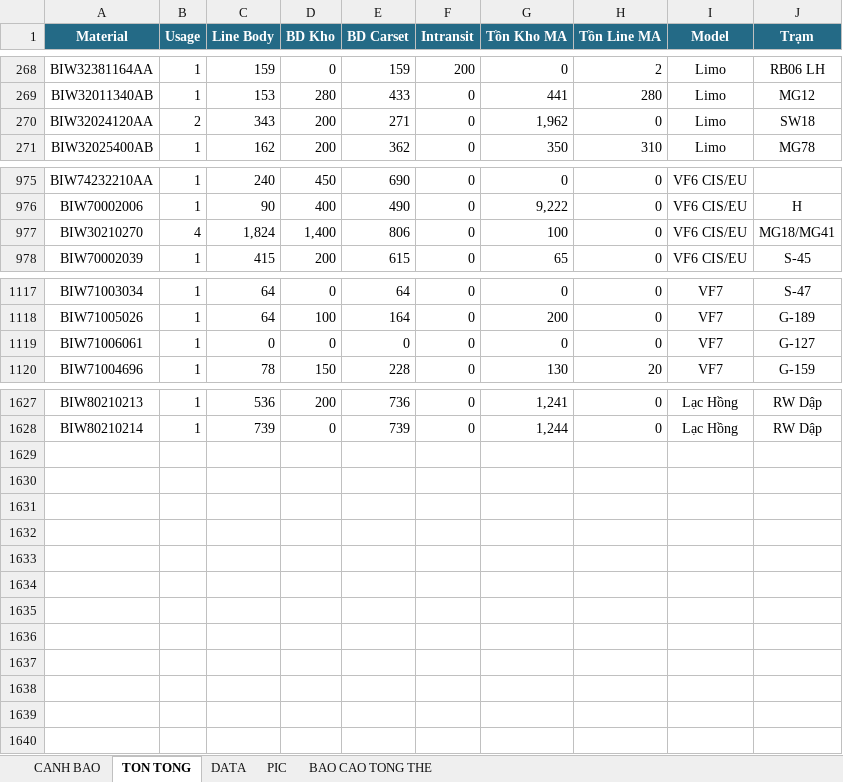
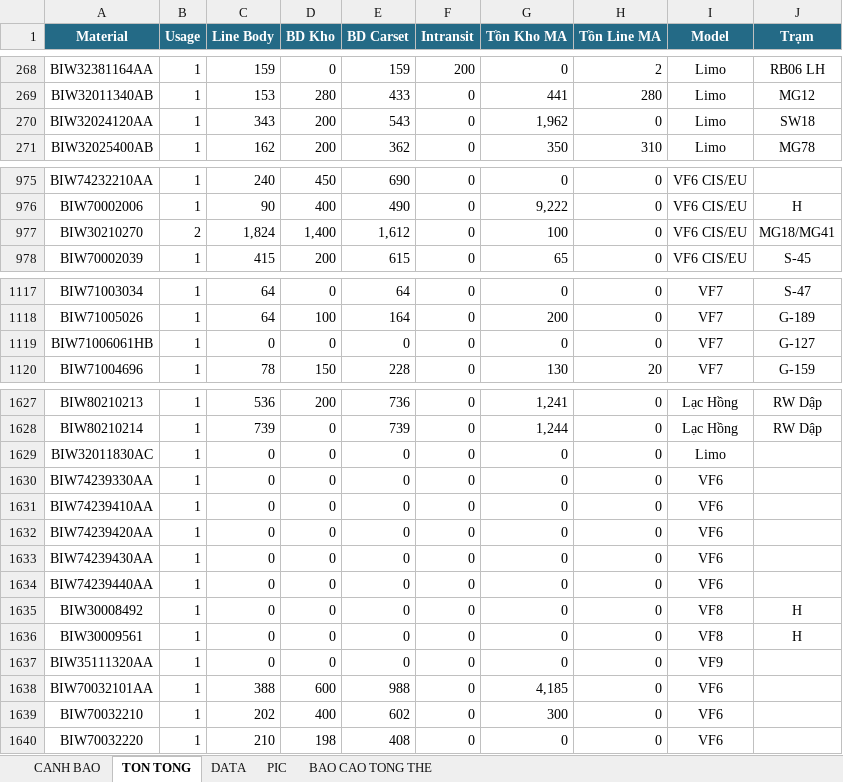
Before and after one commit to taikthp357-ctrl/production-tools, an Excel workbook: tools/sap-vba-tool/261008_Stock_FG_MA_BODY.xlsm, sheet TON TONG, drawn as a sheet; only a part is shown, gaps mark what is left out; values as stored, in another font and other column widths than the file's, no borders; the diff covers the shown part only; the diff names each change by its address in the sheet, - before the commit and + after, or states it on an @@ line.

```diff
--- a/tools/sap-vba-tool/261008_Stock_FG_MA_BODY.xlsm (sheet TON TONG)
+++ b/tools/sap-vba-tool/261008_Stock_FG_MA_BODY.xlsm (sheet TON TONG)
-B270 (Usage): 2
+B270 (Usage): 1
-E270 (BD Carset): 271
+E270 (BD Carset): 543
-B977 (Usage): 4
+B977 (Usage): 2
-E977 (BD Carset): 806
+E977 (BD Carset): 1,612
-A1119 (Material): BIW71006061
+A1119 (Material): BIW71006061HB
+row 1629: BIW32011830AC | 1 | 0 | 0 | 0 | 0 | 0 | 0 | Limo
+row 1630: BIW74239330AA | 1 | 0 | 0 | 0 | 0 | 0 | 0 | VF6
+row 1631: BIW74239410AA | 1 | 0 | 0 | 0 | 0 | 0 | 0 | VF6
+row 1632: BIW74239420AA | 1 | 0 | 0 | 0 | 0 | 0 | 0 | VF6
+row 1633: BIW74239430AA | 1 | 0 | 0 | 0 | 0 | 0 | 0 | VF6
+row 1634: BIW74239440AA | 1 | 0 | 0 | 0 | 0 | 0 | 0 | VF6
+row 1635: BIW30008492 | 1 | 0 | 0 | 0 | 0 | 0 | 0 | VF8 | H
+row 1636: BIW30009561 | 1 | 0 | 0 | 0 | 0 | 0 | 0 | VF8 | H
+row 1637: BIW35111320AA | 1 | 0 | 0 | 0 | 0 | 0 | 0 | VF9
+row 1638: BIW70032101AA | 1 | 388 | 600 | 988 | 0 | 4,185 | 0 | VF6
+row 1639: BIW70032210 | 1 | 202 | 400 | 602 | 0 | 300 | 0 | VF6
+row 1640: BIW70032220 | 1 | 210 | 198 | 408 | 0 | 0 | 0 | VF6
```
Also changed, not shown: 3 edited cells elsewhere in this sheet, sheet CANH BAO, sheet BAO CAO TONG THE, sheet DATA, charts or pictures, tools/sap-vba-tool/261008_Stock_FG_MA_BODYY.xlsm, tools/stock-fg-ma-body/261008_Stock_FG_MA_BODY.xlsm, 21 other files.
